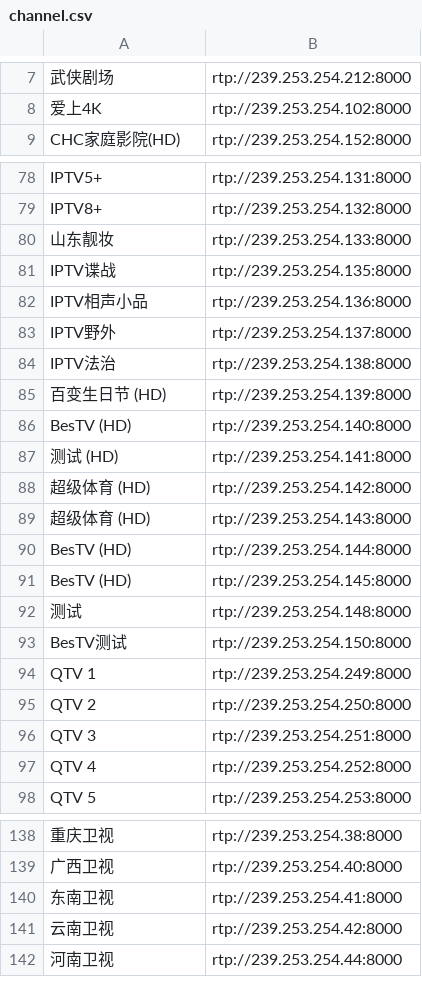
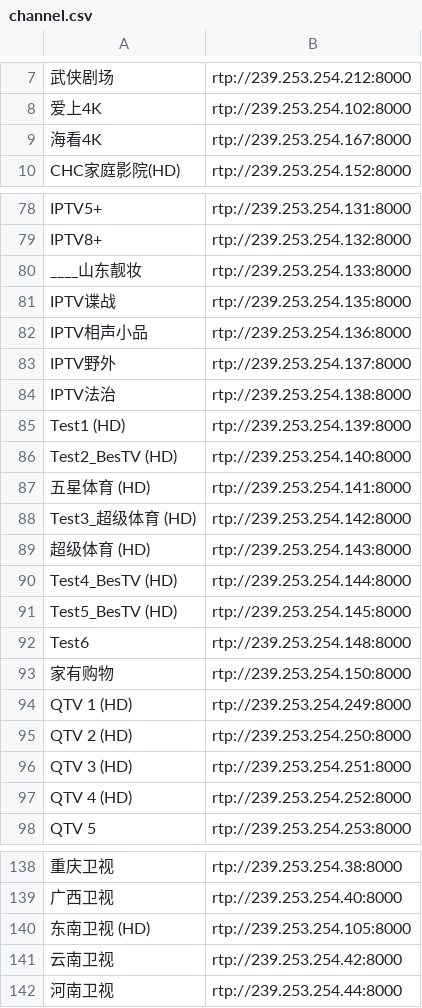
Before and after one commit to wjding/CUIPTV, a CSV file: data/channel.csv, drawn as a sheet; only a part is shown, gaps mark what is left out; removed rows and columns are numbered as before the commit, all else as after; the diff covers the shown part only; the diff names each change by its address in the sheet, - before the commit and + after, or states it on an @@ line.

Commit message:
Removed a few test channels.

```diff
--- a/data/channel.csv
+++ b/data/channel.csv
+row 9: 海看4K | rtp://239.253.254.167:8000
-A80: 山东靓妆
+A80: ____山东靓妆
-A85: 百变生日节 (HD)
+A85: Test1 (HD)
-A86: BesTV (HD)
+A86: Test2_BesTV (HD)
-A87: 测试 (HD)
+A87: 五星体育 (HD)
-A88: 超级体育 (HD)
+A88: Test3_超级体育 (HD)
-A90: BesTV (HD)
+A90: Test4_BesTV (HD)
-A91: BesTV (HD)
+A91: Test5_BesTV (HD)
-A92: 测试
+A92: Test6
-A93: BesTV测试
+A93: 家有购物
-A94: QTV 1
+A94: QTV 1 (HD)
-A95: QTV 2
+A95: QTV 2 (HD)
-A96: QTV 3
+A96: QTV 3 (HD)
-A97: QTV 4
+A97: QTV 4 (HD)
-row 140: 东南卫视 | rtp://239.253.254.41:8000
+row 140: 东南卫视 (HD) | rtp://239.253.254.105:8000
```
Also changed, not shown: 1 removed row, 1 moved row and 4 edited cells elsewhere in this file.
